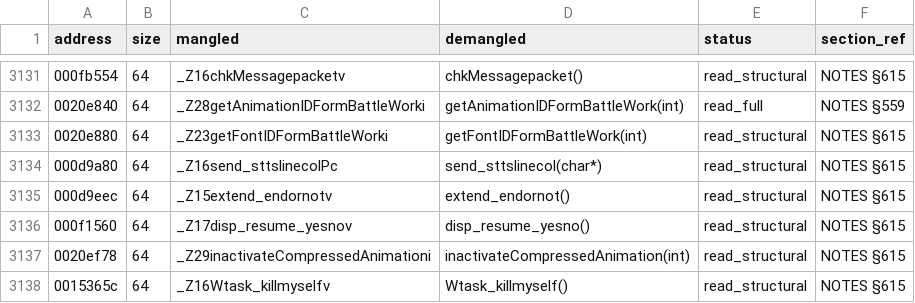
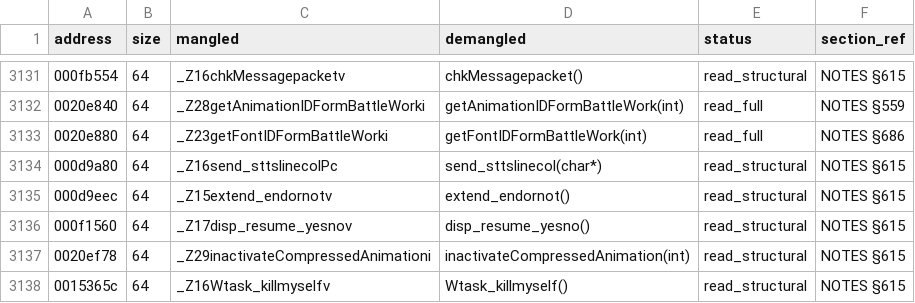
Before and after one commit to c1c3ru/fft_craft, a CSV file: FFT_Android_Mod/docs/RE_FUNCTION_INVENTORY.csv, drawn as a sheet; only a part is shown, gaps mark what is left out.

```diff
--- a/FFT_Android_Mod/docs/RE_FUNCTION_INVENTORY.csv
+++ b/FFT_Android_Mod/docs/RE_FUNCTION_INVENTORY.csv
@@ -3132,3 +3132,3 @@ address,size,mangled,demangled,status,section_ref
 0020e840,64,_Z28getAnimationIDFormBattleWorki,getAnimationIDFormBattleWork(int),read_full,NOTES §559
-0020e880,64,_Z23getFontIDFormBattleWorki,getFontIDFormBattleWork(int),read_structural,NOTES §615
+0020e880,64,_Z23getFontIDFormBattleWorki,getFontIDFormBattleWork(int),read_full,NOTES §686
 000d9a80,64,_Z16send_sttslinecolPc,send_sttslinecol(char*),read_structural,NOTES §615
```
Also changed, not shown: 5 other files.
